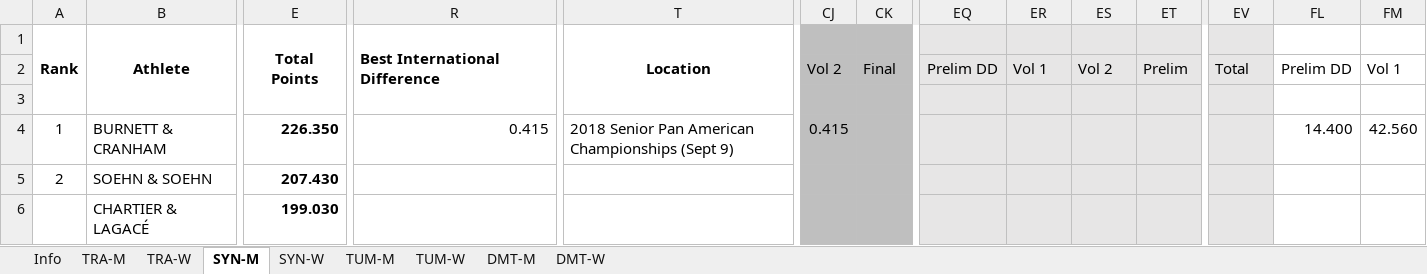
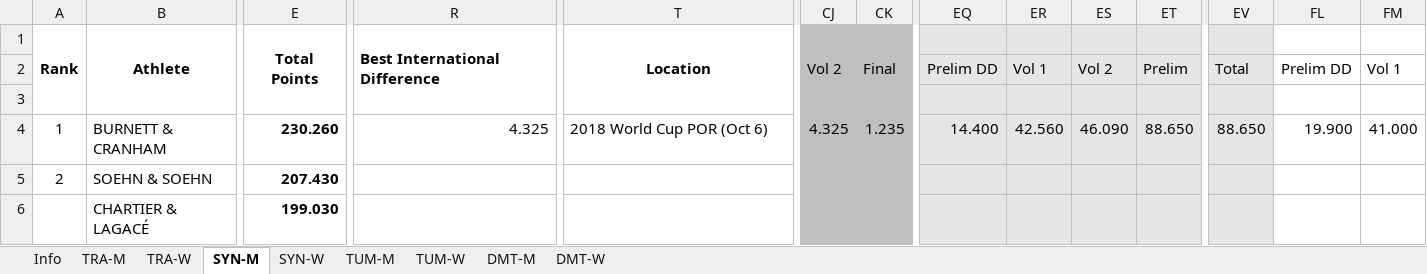
Before and after one commit to trampolinecanada/rankinglists, an Excel workbook: Senior Ranking.xlsm, sheet SYN-M, drawn as a sheet; only a part is shown, gaps mark what is left out; values as stored, in another font and other column widths than the file's, no borders; conditional formats not drawn; 2 other sheets too large or unreadable and not compared; the diff covers the shown part only; the diff names each change by its address in the sheet, - before the commit and + after, or states it on an @@ line.

```diff
--- a/Senior Ranking.xlsm (sheet SYN-M)
+++ b/Senior Ranking.xlsm (sheet SYN-M)
-E4: 226.350
+E4: 230.260
-R4: 0.415
+R4: 4.325
-T4: 2018 Senior Pan American Championships (Sept 9)
+T4: 2018 World Cup POR (Oct 6)
-CJ4: 0.415
+CJ4: 4.325
-CK4: (empty)
+CK4: 1.235
-EQ4: (empty)
+EQ4: 14.400
-ER4: (empty)
+ER4: 42.560
-ES4: (empty)
+ES4: 46.090
-ET4: (empty)
+ET4: 88.650
-EV4: (empty)
+EV4: 88.650
-FL4: 14.400
+FL4: 19.900
-FM4: 42.560
+FM4: 41.000
```
Also changed, not shown: 1 added row and 76 edited cells elsewhere in this sheet, sheet TRA-W, sheet SYN-W, sheet TRA-M, sheet TUM-W, sheet TUM-M, sheet Info, formulas that keep their value, hidden cells.
